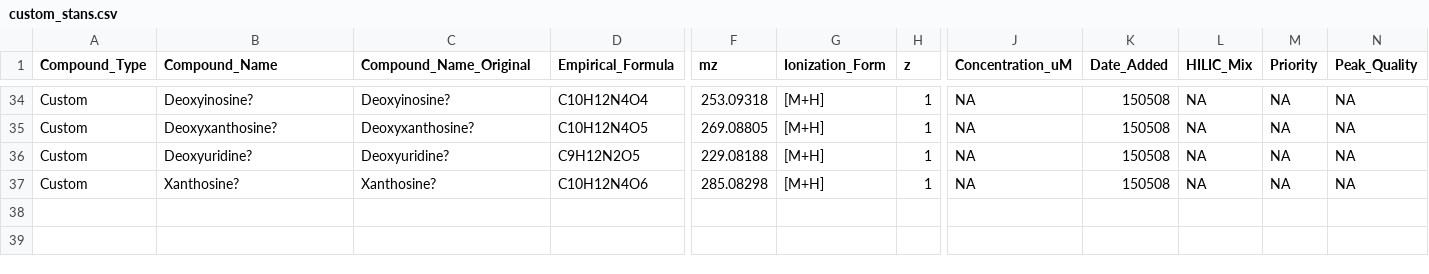
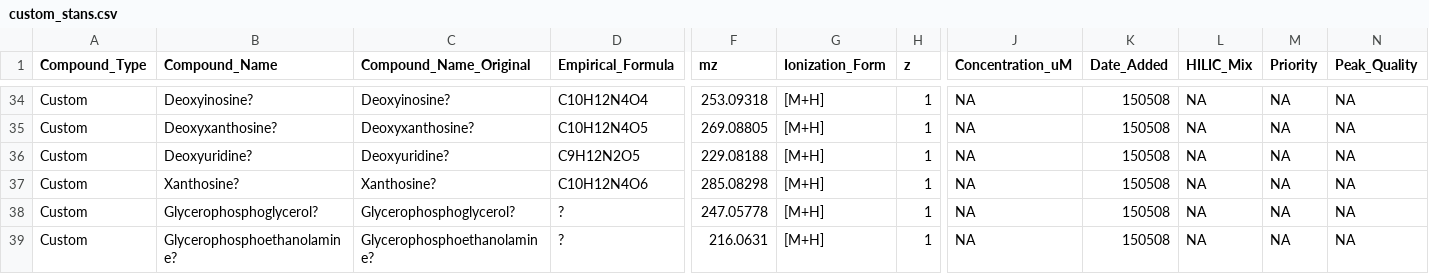
Before and after one commit to IngallsLabUW/Ingalls_Standards, a CSV file: data_extra/custom_stans.csv, drawn as a sheet; only a part is shown, gaps mark what is left out; rows hold the shown columns only; the diff names each change by its address in the sheet, - before the commit and + after, or states it on an @@ line.

Commit message:
Adding glycerop molecules

```diff
--- a/data_extra/custom_stans.csv
+++ b/data_extra/custom_stans.csv
+row 38: Custom | Glycerophosphoglycerol? | Glycerophosphoglycerol? | ? | 247.05778 | [M+H] | 1 | NA | 150508 | NA | NA | NA
+row 39: Custom | Glycerophosphoethanolamine? | Glycerophosphoethanolamine? | ? | 216.0631 | [M+H] | 1 | NA | 150508 | NA | NA | NA
```
